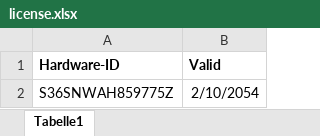
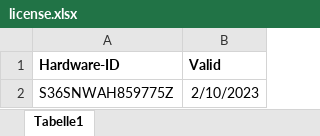
Before and after one commit to matkaise/datahunter_license, an Excel workbook: license.xlsx, sheet Tabelle1, drawn as a sheet; values as stored, in another font and other column widths than the file's, no borders; the diff names each change by its address in the sheet, - before the commit and + after, or states it on an @@ line.

Commit message:
Excel-Datei aktualisiert mit den neuesten Daten

```diff
--- a/license.xlsx (sheet Tabelle1)
+++ b/license.xlsx (sheet Tabelle1)
-B2 (Valid): 2/10/2054
+B2 (Valid): 2/10/2023
```
